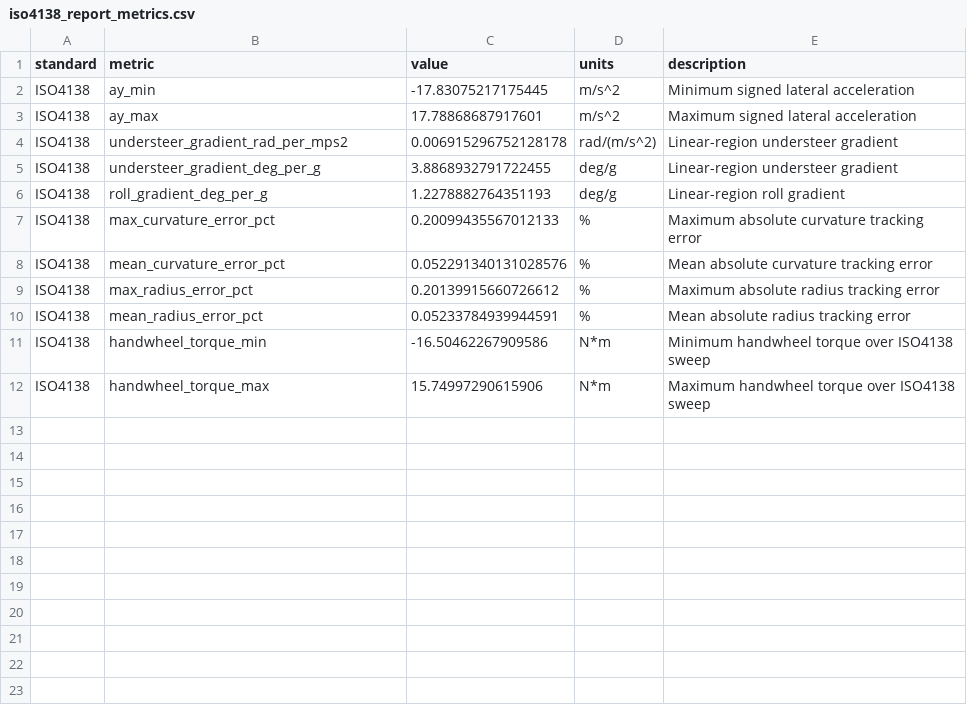
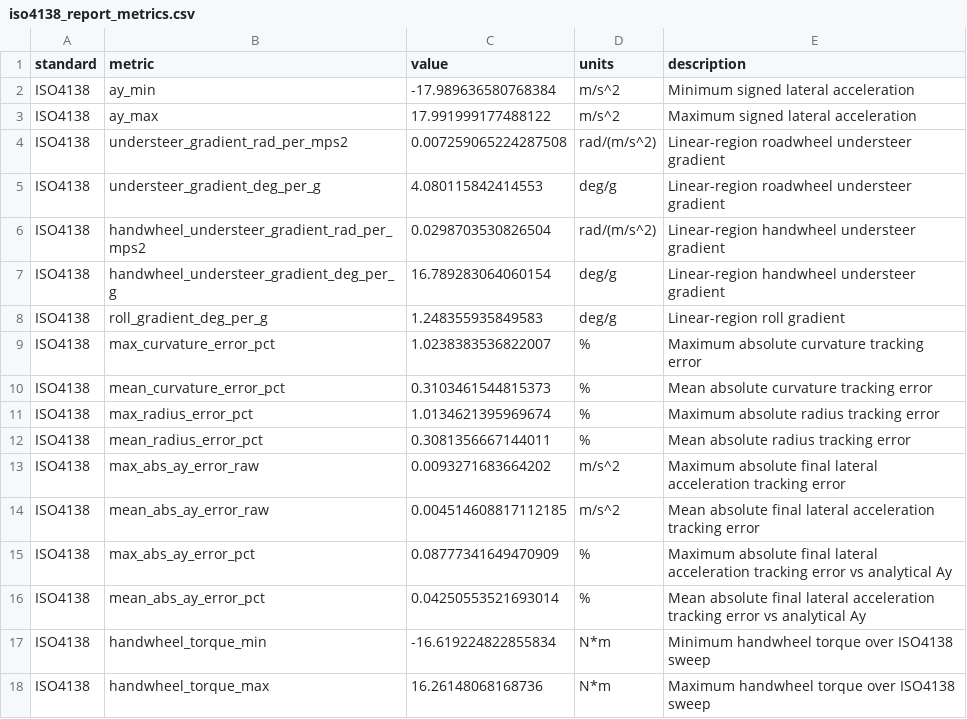
Before and after one commit to BobDyn/BobSim, a CSV file: _3_StandardSim/results/iso4138_report_metrics.csv, drawn as a sheet.

```diff
--- a/_3_StandardSim/results/iso4138_report_metrics.csv
+++ b/_3_StandardSim/results/iso4138_report_metrics.csv
@@ -1,12 +1,18 @@
 standard,metric,value,units,description
-ISO4138,ay_min,-17.83075217175445,m/s^2,Minimum signed lateral acceleration
-ISO4138,ay_max,17.78868687917601,m/s^2,Maximum signed lateral acceleration
-ISO4138,understeer_gradient_rad_per_mps2,0.006915296752128178,rad/(m/s^2),Linear-region understeer gradient
-ISO4138,understeer_gradient_deg_per_g,3.8868932791722455,deg/g,Linear-region understeer gradient
-ISO4138,roll_gradient_deg_per_g,1.2278882764351193,deg/g,Linear-region roll gradient
-ISO4138,max_curvature_error_pct,0.20099435567012133,%,Maximum absolute curvature tracking error
-ISO4138,mean_curvature_error_pct,0.052291340131028576,%,Mean absolute curvature tracking error
-ISO4138,max_radius_error_pct,0.20139915660726612,%,Maximum absolute radius tracking error
-ISO4138,mean_radius_error_pct,0.05233784939944591,%,Mean absolute radius tracking error
-ISO4138,handwheel_torque_min,-16.50462267909586,N*m,Minimum handwheel torque over ISO4138 sweep
-ISO4138,handwheel_torque_max,15.74997290615906,N*m,Maximum handwheel torque over ISO4138 sweep
+ISO4138,ay_min,-17.989636580768384,m/s^2,Minimum signed lateral acceleration
+ISO4138,ay_max,17.991999177488122,m/s^2,Maximum signed lateral acceleration
+ISO4138,understeer_gradient_rad_per_mps2,0.007259065224287508,rad/(m/s^2),Linear-region roadwheel understeer gradient
+ISO4138,understeer_gradient_deg_per_g,4.080115842414553,deg/g,Linear-region roadwheel understeer gradient
+ISO4138,handwheel_understeer_gradient_rad_per_mps2,0.0298703530826504,rad/(m/s^2),Linear-region handwheel understeer gradient
+ISO4138,handwheel_understeer_gradient_deg_per_g,16.789283064060154,deg/g,Linear-region handwheel understeer gradient
+ISO4138,roll_gradient_deg_per_g,1.248355935849583,deg/g,Linear-region roll gradient
+ISO4138,max_curvature_error_pct,1.0238383536822007,%,Maximum absolute curvature tracking error
+ISO4138,mean_curvature_error_pct,0.3103461544815373,%,Mean absolute curvature tracking error
+ISO4138,max_radius_error_pct,1.0134621395969674,%,Maximum absolute radius tracking error
+ISO4138,mean_radius_error_pct,0.3081356667144011,%,Mean absolute radius tracking error
+ISO4138,max_abs_ay_error_raw,0.0093271683664202,m/s^2,Maximum absolute final lateral acceleration tracking error
+ISO4138,mean_abs_ay_error_raw,0.004514608817112185,m/s^2,Mean absolute final lateral acceleration tracking error
+ISO4138,max_abs_ay_error_pct,0.08777341649470909,%,Maximum absolute final lateral acceleration tracking error vs analytical Ay
+ISO4138,mean_abs_ay_error_pct,0.04250553521693014,%,Mean absolute final lateral acceleration tracking error vs analytical Ay
+ISO4138,handwheel_torque_min,-16.619224822855834,N*m,Minimum handwheel torque over ISO4138 sweep
+ISO4138,handwheel_torque_max,16.26148068168736,N*m,Maximum handwheel torque over ISO4138 sweep
```
Also changed, not shown: _3_StandardSim/results/iso7401_report_metrics.csv, 21 other files.
